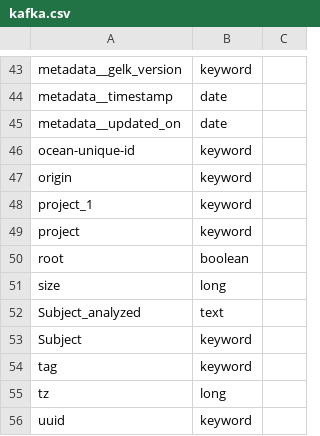
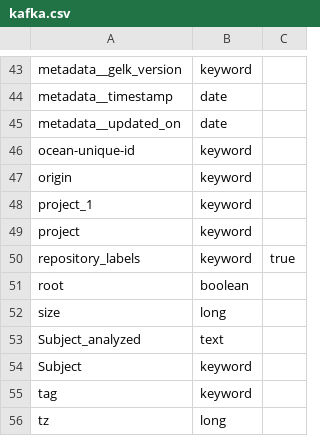
Before and after one commit to chaoss/grimoirelab-elk, a CSV file: schema/kafka.csv, drawn as a sheet; only a part is shown, gaps mark what is left out; the shorter side is filled out with more unchanged rows; the diff names each change by its address in the sheet, - before the commit and + after, or states it on an @@ line.

```diff
--- a/schema/kafka.csv
+++ b/schema/kafka.csv
+row 50: repository_labels | keyword | true
```
Also changed, not shown: schema/askbot.csv, schema/discourse.csv, 14 other files.
